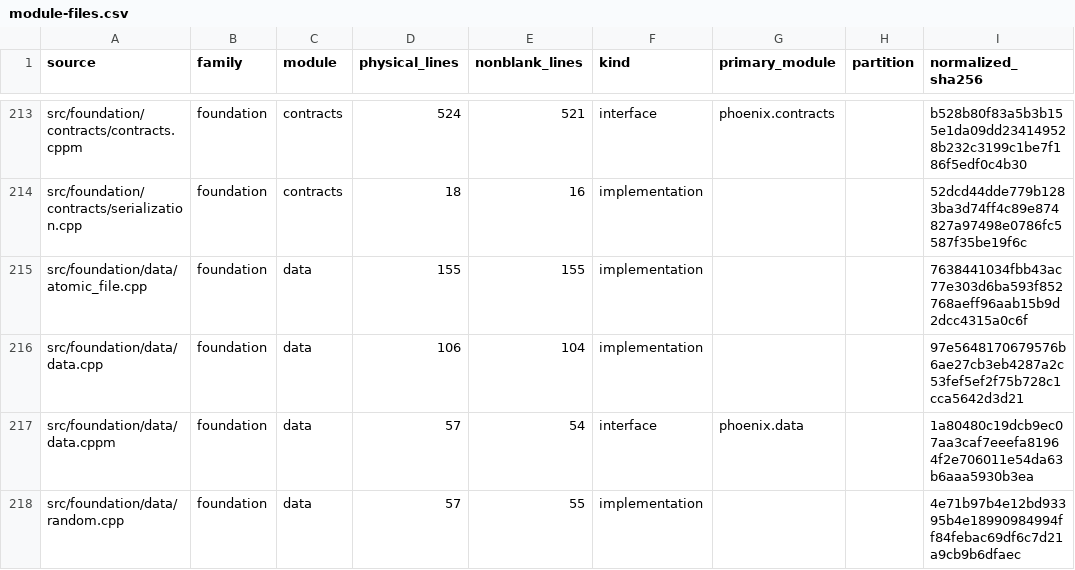
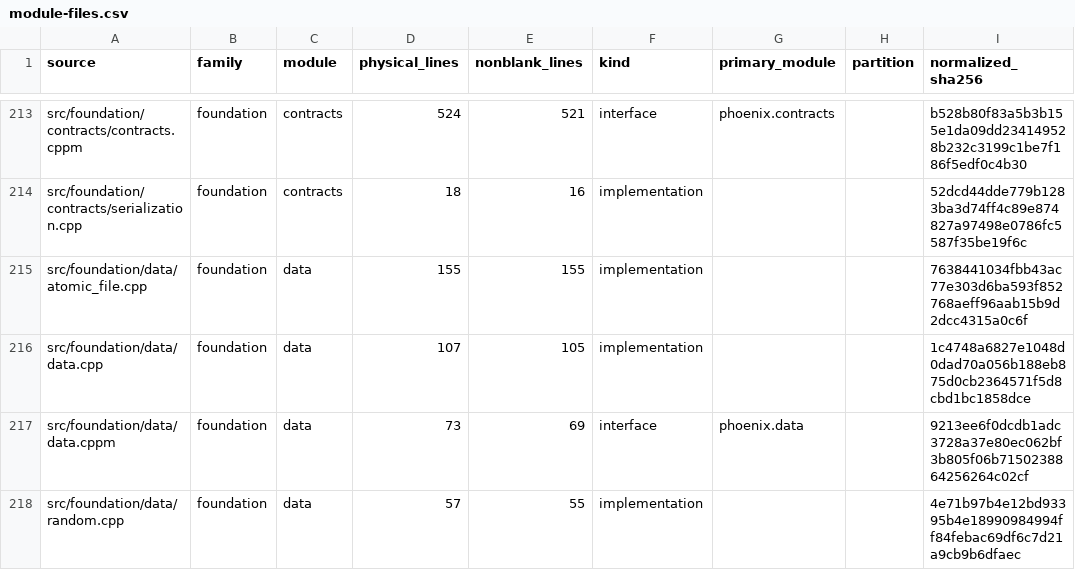
Before and after one commit to jkeywo/phoenix-v3, a CSV file: docs/module-files.csv, drawn as a sheet; only a part is shown, gaps mark what is left out; the diff covers the shown part only.

```diff
--- a/docs/module-files.csv
+++ b/docs/module-files.csv
@@ -215,4 +215,4 @@ src/foundation/contracts/serialization.cpp,foundation,contracts,18,16,implementa
 src/foundation/data/atomic_file.cpp,foundation,data,155,155,implementation,,,7638441034fbb43ac77e303d6ba593f852768aeff96aab15b9d2dcc4315a0c6f
-src/foundation/data/data.cpp,foundation,data,106,104,implementation,,,97e5648170679576b6ae27cb3eb4287a2c53fef5ef2f75b728c1cca5642d3d21
-src/foundation/data/data.cppm,foundation,data,57,54,interface,phoenix.data,,1a80480c19dcb9ec07aa3caf7eeefa81964f2e706011e54da63b6aaa5930b3ea
+src/foundation/data/data.cpp,foundation,data,107,105,implementation,,,1c4748a6827e1048d0dad70a056b188eb875d0cb2364571f5d8cbd1bc1858dce
+src/foundation/data/data.cppm,foundation,data,73,69,interface,phoenix.data,,9213ee6f0dcdb1adc3728a37e80ec062bf3b805f06b7150238864256264c02cf
 src/foundation/data/random.cpp,foundation,data,57,55,implementation,,,4e71b97b4e12bd93395b4e18990984994ff84febac69df6c7d21a9cb9b6dfaec
```
Also changed, not shown: 2 added rows and 79 edited cells elsewhere in this file, docs/module-sizes.csv, 54 other files.
